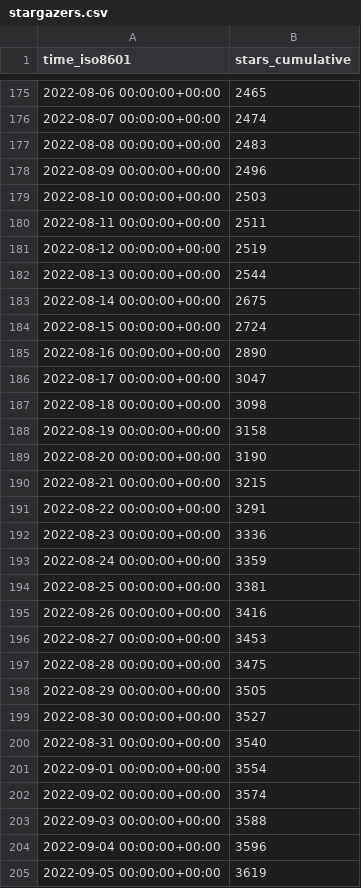
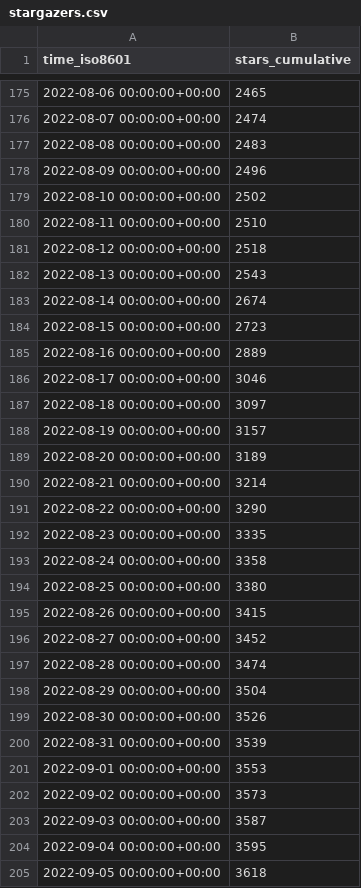
Before and after one commit to immich-app/immich, a CSV file: immich-app/immich/ghrs-data/stargazers.csv, drawn as a sheet; only a part is shown, gaps mark what is left out; the diff covers the shown part only.

```diff
--- a/immich-app/immich/ghrs-data/stargazers.csv
+++ b/immich-app/immich/ghrs-data/stargazers.csv
@@ -178,28 +178,28 @@ time_iso8601,stars_cumulative
 2022-08-09 00:00:00+00:00,2496
-2022-08-10 00:00:00+00:00,2503
-2022-08-11 00:00:00+00:00,2511
-2022-08-12 00:00:00+00:00,2519
-2022-08-13 00:00:00+00:00,2544
-2022-08-14 00:00:00+00:00,2675
-2022-08-15 00:00:00+00:00,2724
-2022-08-16 00:00:00+00:00,2890
-2022-08-17 00:00:00+00:00,3047
-2022-08-18 00:00:00+00:00,3098
-2022-08-19 00:00:00+00:00,3158
-2022-08-20 00:00:00+00:00,3190
-2022-08-21 00:00:00+00:00,3215
-2022-08-22 00:00:00+00:00,3291
-2022-08-23 00:00:00+00:00,3336
-2022-08-24 00:00:00+00:00,3359
-2022-08-25 00:00:00+00:00,3381
-2022-08-26 00:00:00+00:00,3416
-2022-08-27 00:00:00+00:00,3453
-2022-08-28 00:00:00+00:00,3475
-2022-08-29 00:00:00+00:00,3505
-2022-08-30 00:00:00+00:00,3527
-2022-08-31 00:00:00+00:00,3540
-2022-09-01 00:00:00+00:00,3554
-2022-09-02 00:00:00+00:00,3574
-2022-09-03 00:00:00+00:00,3588
-2022-09-04 00:00:00+00:00,3596
-2022-09-05 00:00:00+00:00,3619
+2022-08-10 00:00:00+00:00,2502
+2022-08-11 00:00:00+00:00,2510
+2022-08-12 00:00:00+00:00,2518
+2022-08-13 00:00:00+00:00,2543
+2022-08-14 00:00:00+00:00,2674
+2022-08-15 00:00:00+00:00,2723
+2022-08-16 00:00:00+00:00,2889
+2022-08-17 00:00:00+00:00,3046
+2022-08-18 00:00:00+00:00,3097
+2022-08-19 00:00:00+00:00,3157
+2022-08-20 00:00:00+00:00,3189
+2022-08-21 00:00:00+00:00,3214
+2022-08-22 00:00:00+00:00,3290
+2022-08-23 00:00:00+00:00,3335
+2022-08-24 00:00:00+00:00,3358
+2022-08-25 00:00:00+00:00,3380
+2022-08-26 00:00:00+00:00,3415
+2022-08-27 00:00:00+00:00,3452
+2022-08-28 00:00:00+00:00,3474
+2022-08-29 00:00:00+00:00,3504
+2022-08-30 00:00:00+00:00,3526
+2022-08-31 00:00:00+00:00,3539
+2022-09-01 00:00:00+00:00,3553
+2022-09-02 00:00:00+00:00,3573
+2022-09-03 00:00:00+00:00,3587
+2022-09-04 00:00:00+00:00,3595
+2022-09-05 00:00:00+00:00,3618
```
Also changed, not shown: 1 added row elsewhere in this file, immich-app/immich/ghrs-data/forks.csv.
